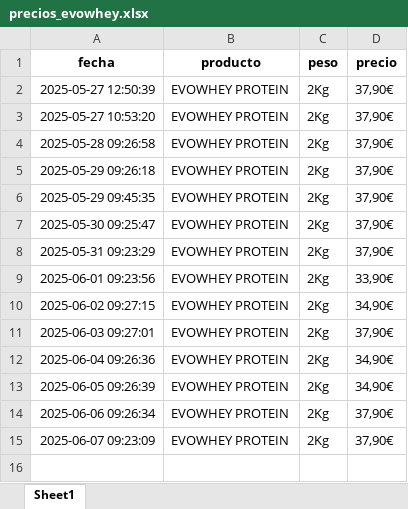
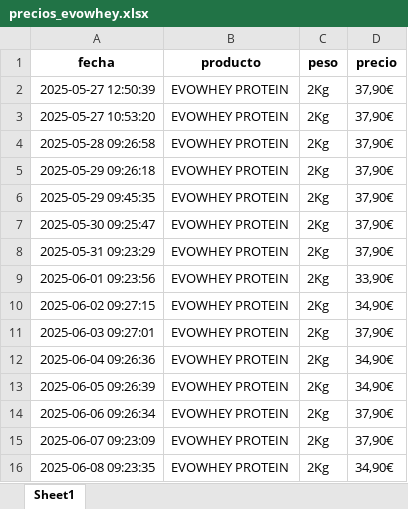
Before and after one commit to sergiosgd01/scraping-precios, an Excel workbook: precios_evowhey.xlsx, sheet Sheet1, drawn as a sheet; values as stored, in another font and other column widths than the file's, no borders; the diff names each change by its address in the sheet, - before the commit and + after, or states it on an @@ line.

```diff
--- a/precios_evowhey.xlsx (sheet Sheet1)
+++ b/precios_evowhey.xlsx (sheet Sheet1)
+row 16: 2025-06-08 09:23:35 | EVOWHEY PROTEIN | 2Kg | 34,90€
```
Also changed, not shown: precios_creatina.xlsx, 2 other files.
